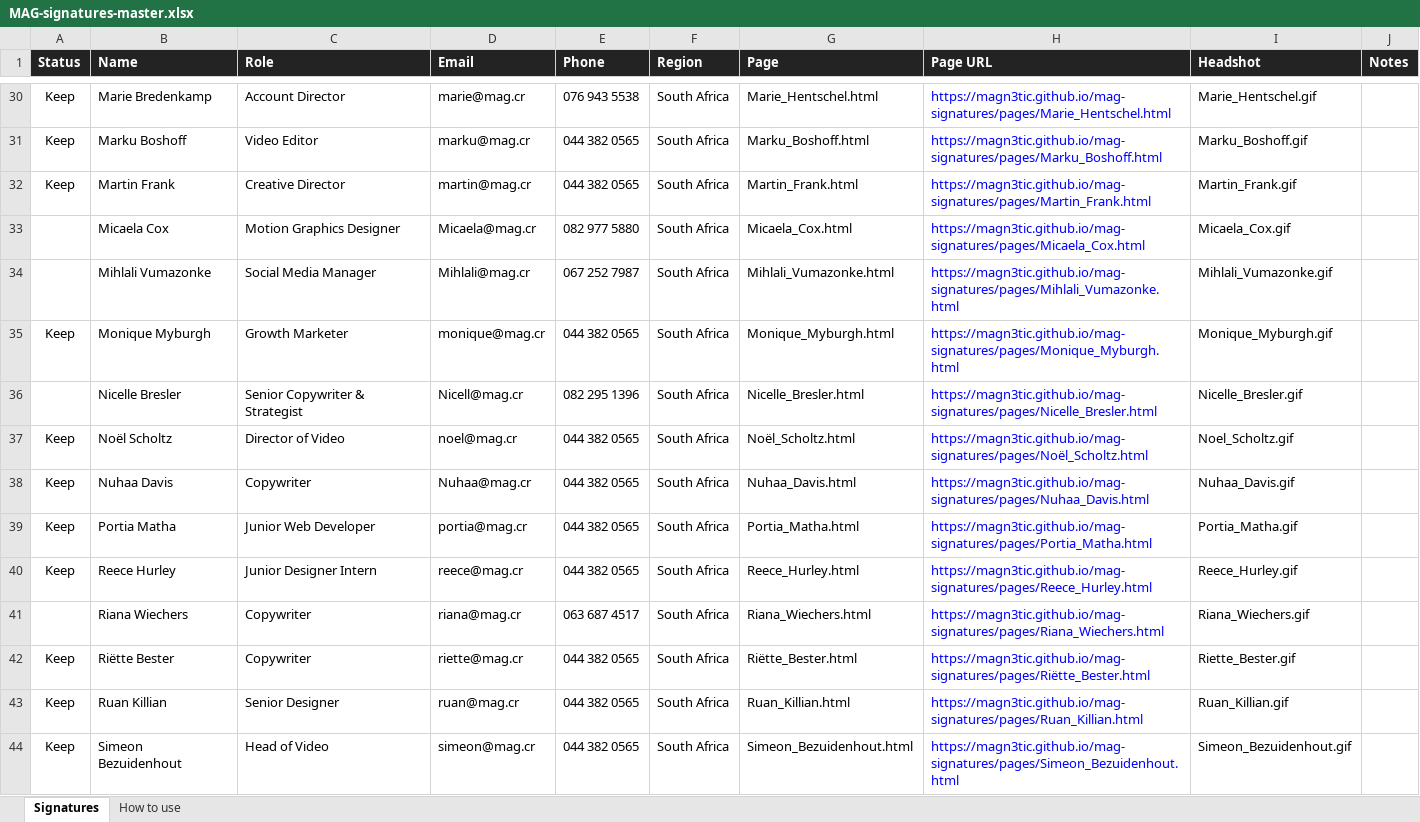
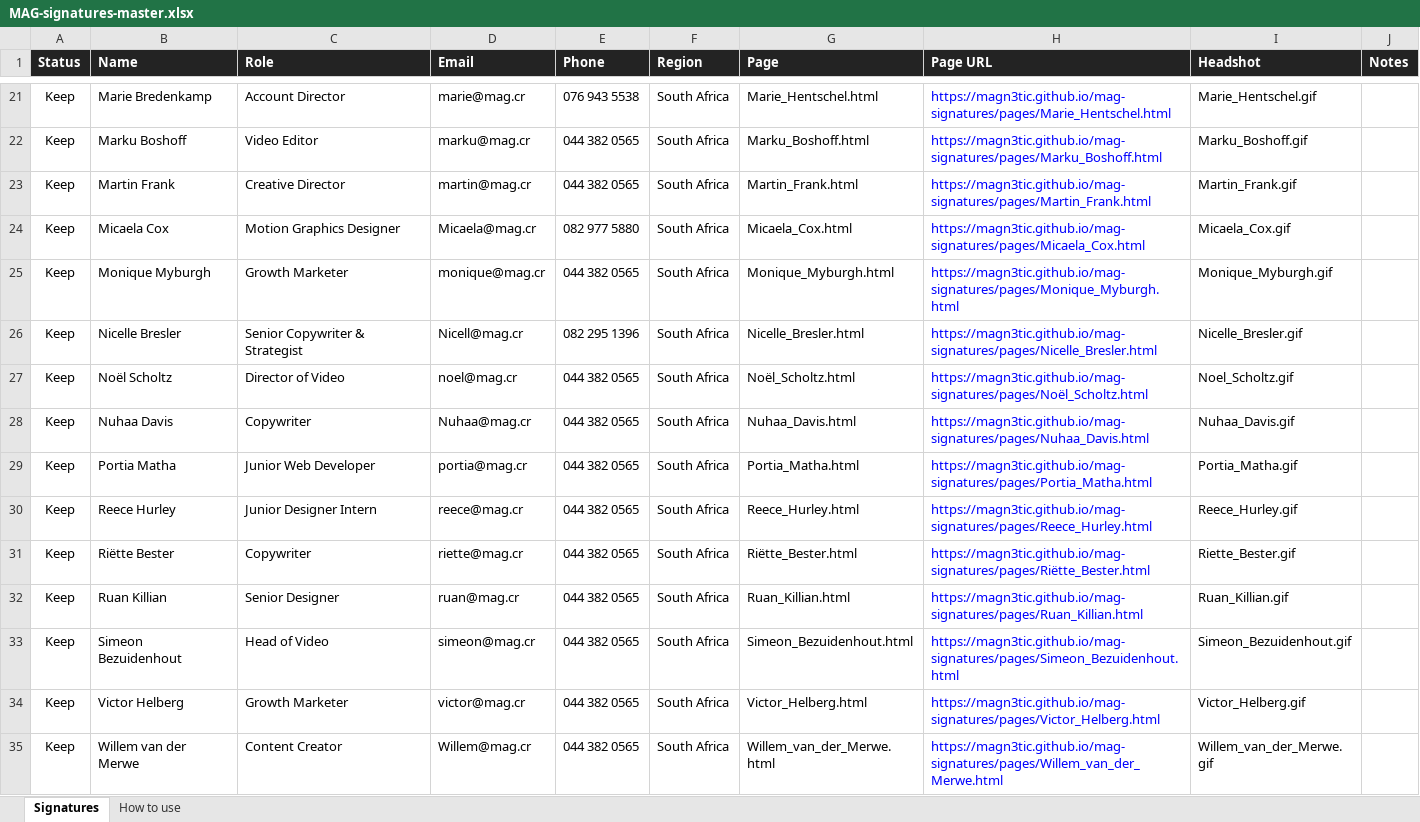
Before and after one commit to magn3tic/mag-signatures, an Excel workbook: MAG-signatures-master.xlsx, sheet Signatures, drawn as a sheet; only a part is shown, gaps mark what is left out; the shorter side is filled out with more unchanged rows; values as stored, in another font and other column widths than the file's, no borders; removed rows and columns are numbered as before the commit, all else as after; the diff covers the shown part only; the diff names each change by its address in the sheet, - before the commit and + after, or states it on an @@ line.

```diff
--- a/MAG-signatures-master.xlsx (sheet Signatures)
+++ b/MAG-signatures-master.xlsx (sheet Signatures)
-A24 (Status): (empty)
+A24 (Status): Keep
-row 34:  | Mihlali Vumazonke | Social Media Manager | Mihlali@mag.cr | 067 252 7987 | South Africa | Mihlali_Vumazonke.html | https://magn3tic.github.io/mag-signatures/pages/Mihlali_Vumazonke.html | Mihlali_Vumazonke.gif
-A26 (Status): (empty)
+A26 (Status): Keep
-row 41:  | Riana Wiechers | Copywriter | riana@mag.cr | 063 687 4517 | South Africa | Riana_Wiechers.html | https://magn3tic.github.io/mag-signatures/pages/Riana_Wiechers.html | Riana_Wiechers.gif
```
Also changed, not shown: 12 removed rows, 7 edited cells and cell formats elsewhere in this sheet, sheet How to use, 33 other files.
